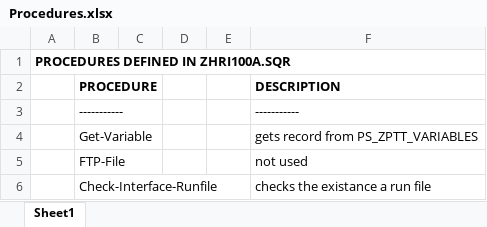
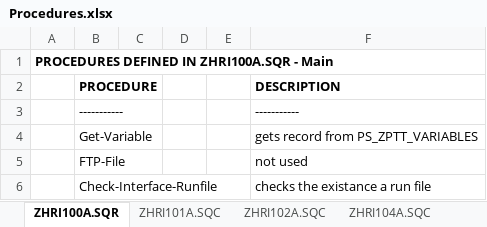
Before and after one commit to jmtutton/PStoAS400, an Excel workbook: Pseudo/Procedures.xlsx, sheet ZHRI100A.SQR, drawn as a sheet; only a part is shown; values as stored, in another font and other column widths than the file's, no borders; the diff names each change by its address in the sheet, - before the commit and + after, or states it on an @@ line.

```diff
--- a/Pseudo/Procedures.xlsx (sheet ZHRI100A.SQR)
+++ b/Pseudo/Procedures.xlsx (sheet ZHRI100A.SQR)
-sheet tab: Sheet1
+sheet tab: ZHRI100A.SQR
+sheet tab: ZHRI101A.SQC
+sheet tab: ZHRI102A.SQC
+sheet tab: ZHRI104A.SQC
-A1: PROCEDURES DEFINED IN ZHRI100A.SQR
+A1: PROCEDURES DEFINED IN ZHRI100A.SQR - Main
```
Also changed, not shown: other sheet tabs, 10 other files.
